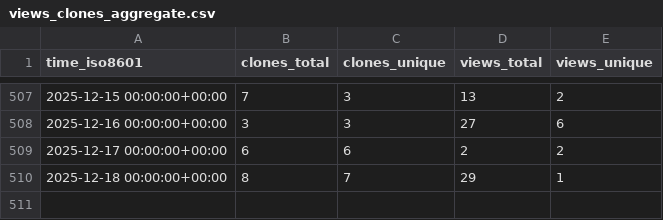
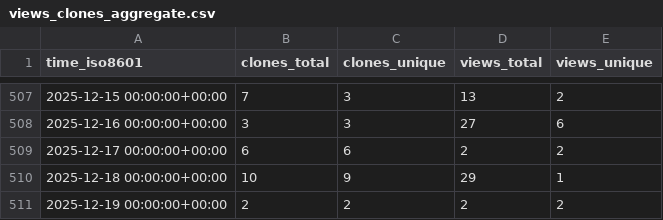
Before and after one commit to zellerlab/cayman, a CSV file: zellerlab/cayman/ghrs-data/views_clones_aggregate.csv, drawn as a sheet; only a part is shown, gaps mark what is left out.

```diff
--- a/zellerlab/cayman/ghrs-data/views_clones_aggregate.csv
+++ b/zellerlab/cayman/ghrs-data/views_clones_aggregate.csv
@@ -509,2 +509,3 @@ time_iso8601,clones_total,clones_unique,views_total,views_unique
 2025-12-17 00:00:00+00:00,6,6,2,2
-2025-12-18 00:00:00+00:00,8,7,29,1
+2025-12-18 00:00:00+00:00,10,9,29,1
+2025-12-19 00:00:00+00:00,2,2,2,2
```
Also changed, not shown: 1 other file.
